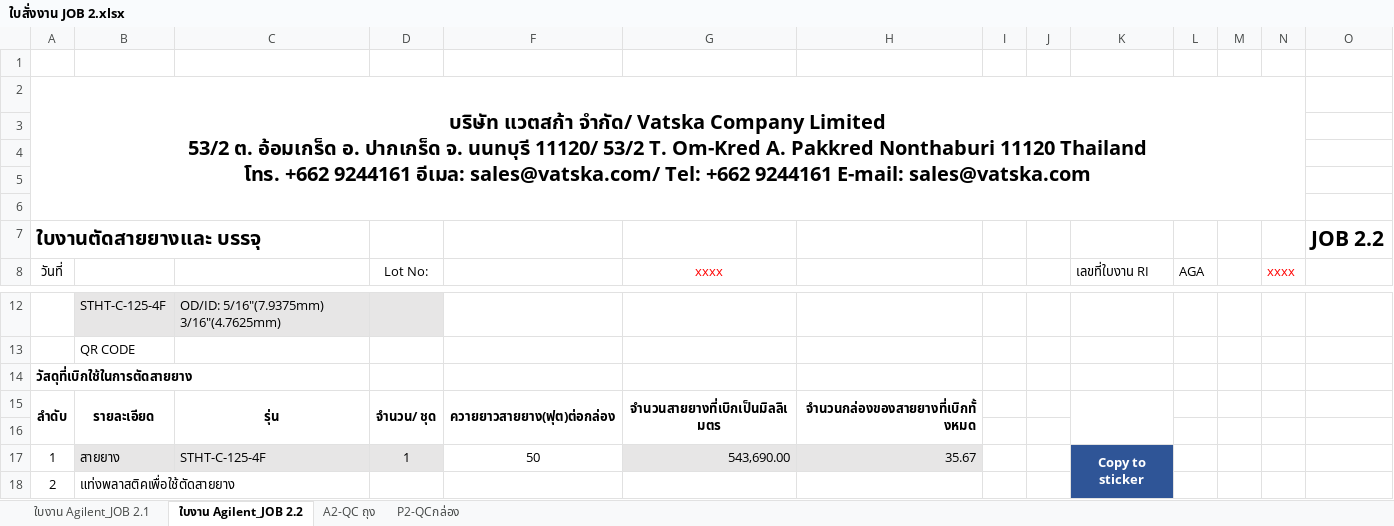
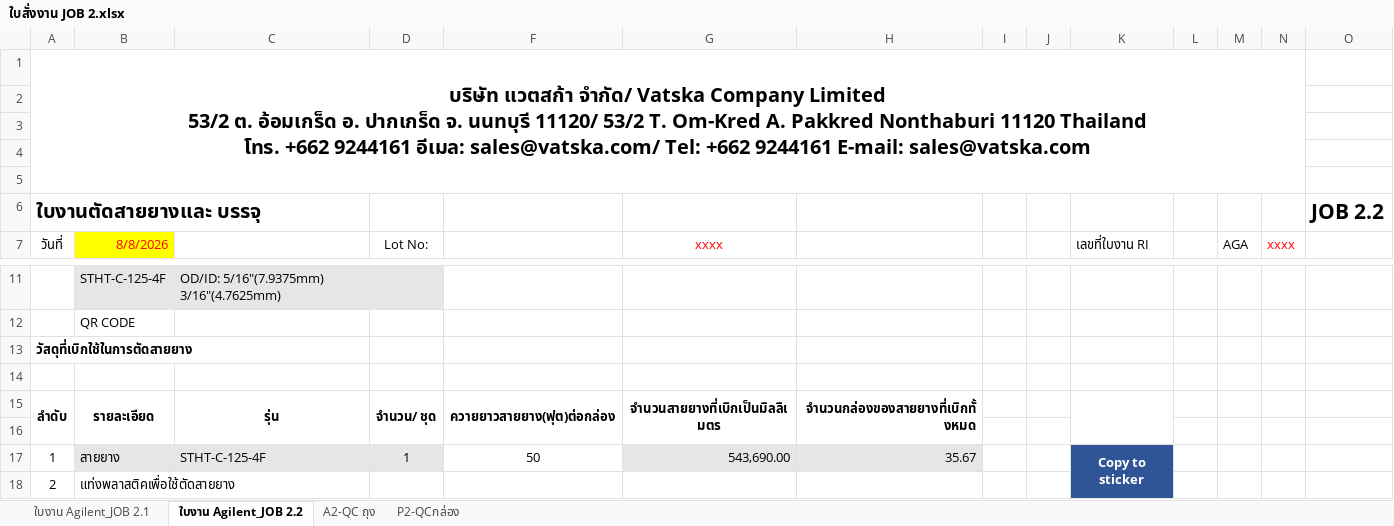
Before and after one commit to paisirimanuwat2003-byte/Vatska_Label_Sticker, an Excel workbook: examples/Agilent/ใบสั่งงาน JOB 2.xlsx, sheet ใบงาน Agilent_JOB 2.2, drawn as a sheet; only a part is shown, gaps mark what is left out; values as stored, in another font and other column widths than the file's, no borders; charts and pictures not drawn; removed rows and columns are numbered as before the commit, all else as after; the diff names each change by its address in the sheet, - before the commit and + after, or states it on an @@ line.

```diff
--- a/examples/Agilent/ใบสั่งงาน JOB 2.xlsx (sheet ใบงาน Agilent_JOB 2.2)
+++ b/examples/Agilent/ใบสั่งงาน JOB 2.xlsx (sheet ใบงาน Agilent_JOB 2.2)
-row 1: (empty)
-B7: (empty)
+B7: 8/8/2026
-B7 fill: none
+B7 fill: #FFFF00
-L7: AGA
+L7: (empty)
-M7: (empty)
+M7: AGA
+row 14: (empty)
```
Also changed, not shown: sheet ใบงาน Agilent_JOB 2.1, formulas that keep their value, charts or pictures, examples/Agilent/ใบสั่งงาน JOB 10.xlsx, examples/Agilent/ใบสั่งงาน JOB 12.xlsx, 25 other files.
